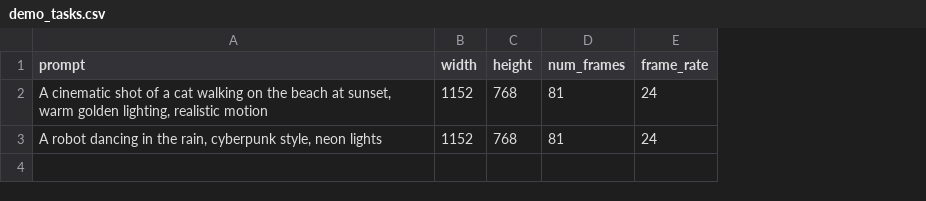
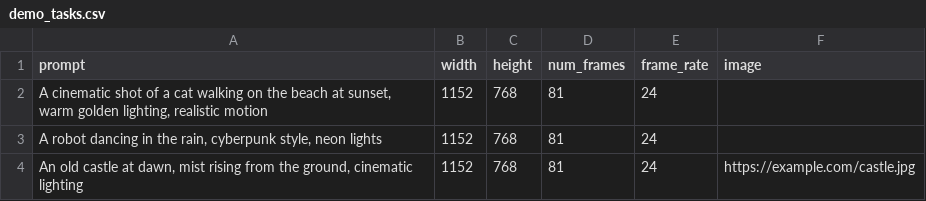
Before and after one commit to xiaomaosiyangyuan/angesvideo, a CSV file: demo_tasks.csv, drawn as a sheet; the diff names each change by its address in the sheet, - before the commit and + after, or states it on an @@ line.

Commit message:
v1.0.1: 完善 Image-to-Video 单图支持
- test_reader: 新增单图CSV fixture + single_image_parsing测试
- test_api_client: 新增单图/多图提交body断言测试
- reporter: results.csv 新增 image/extra_body_image 输出字段
- demo_tasks.csv: 新增 Image-to-Video 示例行
- doc/proposal.md: 补充 CSV 各模式写法对照表

```diff
--- a/demo_tasks.csv
+++ b/demo_tasks.csv
+column F (image), empty
+row 4: An old castle at dawn, mist rising from the ground, cinematic lighting | 1152 | 768 | 81 | 24 | https://example.com/castle.jpg
```
Also changed, not shown: 5 other files.
